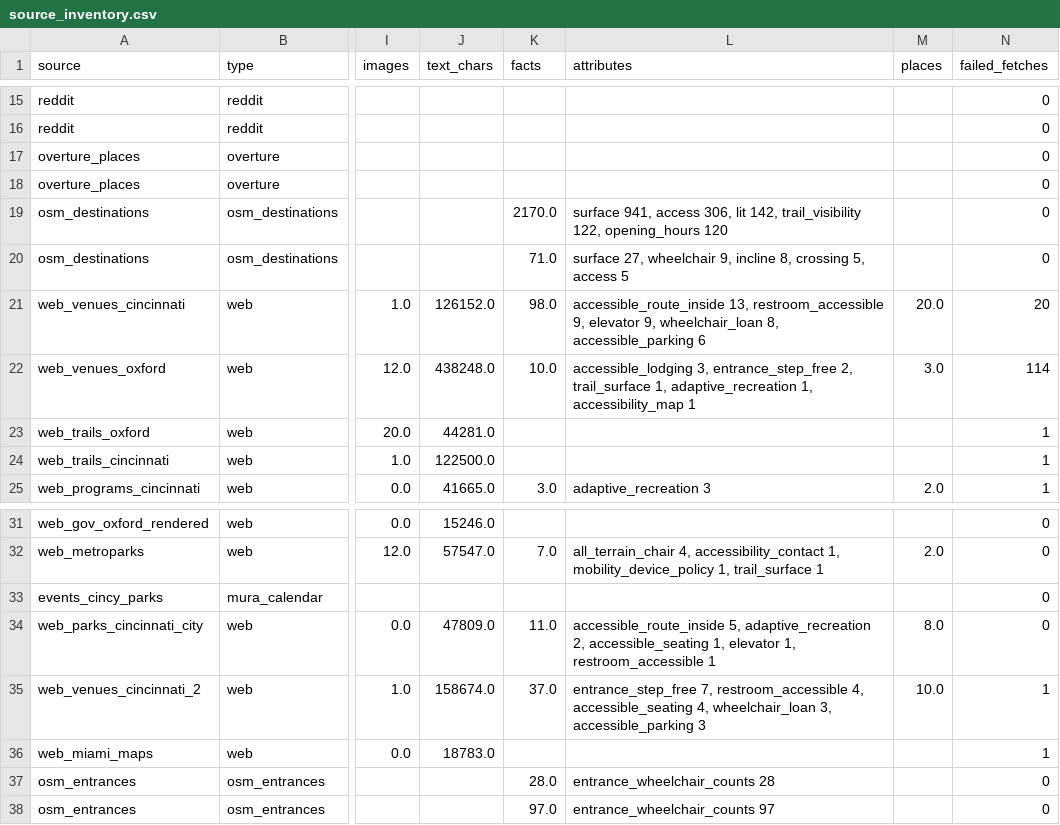
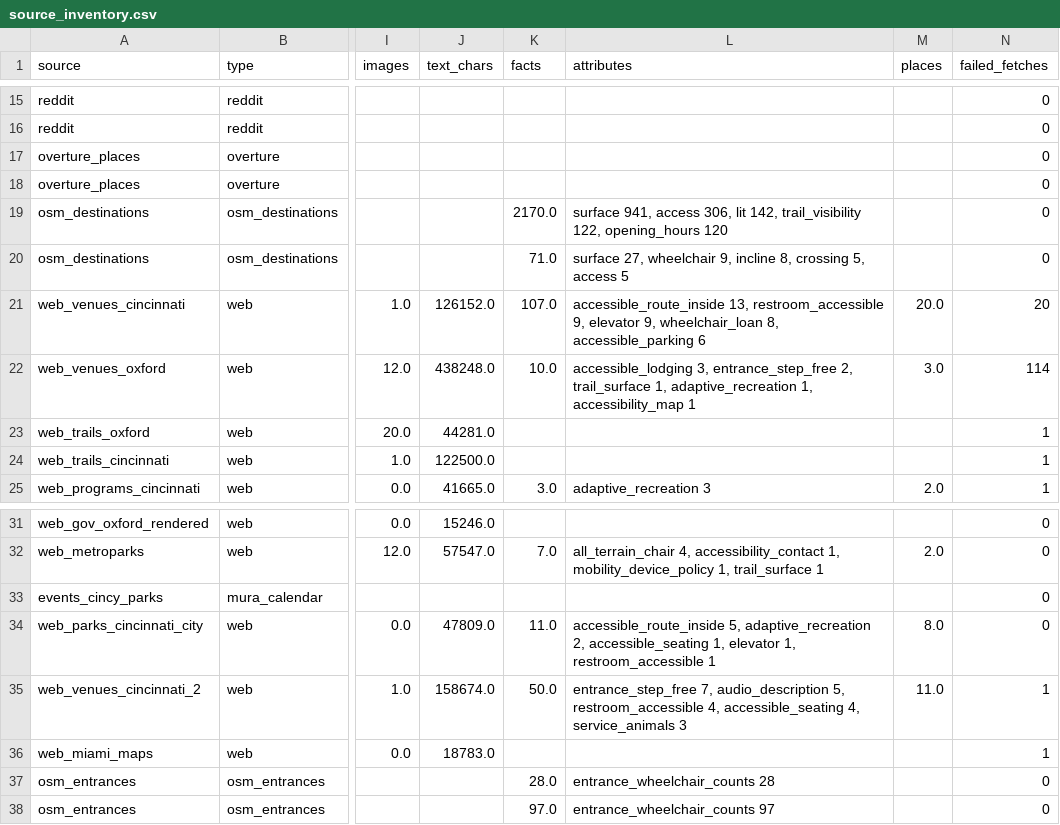
Before and after one commit to zenaism/ohio-access-atlas, a CSV file: data/source_inventory.csv, drawn as a sheet; only a part is shown, gaps mark what is left out; the diff names each change by its address in the sheet, - before the commit and + after, or states it on an @@ line.

Commit message:
Blind or low vision filter; the map follows the filters
- New vocabulary: braille, large print, audio description, tactile.
  Venue facts batch 5 (22 quote-checked facts, 192 total) from 12 venues'
  own pages: Museum Center, Art Museum, Taft, Zoo, Freedom Center, CAC,
  Aronoff, ballpark, Kings Island, Playhouse, Shakespeare, Children's
  Theatre.
- Getting there adds crossings with accessible pedestrian signals
  (sound or vibration) and tactile paving within 500 ft (OSM).
- 'Blind or low vision' filter: places with these facts or accessible
  signals nearby.
- Filters and search now apply to the map markers, not just the list.

```diff
--- a/data/source_inventory.csv
+++ b/data/source_inventory.csv
-K21 (facts): 98.0
+K21 (facts): 107.0
-K35 (facts): 37.0
+K35 (facts): 50.0
-L35 (attributes): entrance_step_free 7, restroom_accessible 4, accessible_seating 4, wheelchair_loan 3, accessible_parking 3
+L35 (attributes): entrance_step_free 7, audio_description 5, restroom_accessible 4, accessible_seating 4, service_animals 3
-M35 (places): 10.0
+M35 (places): 11.0
```
Also changed, not shown: 12 other files.
